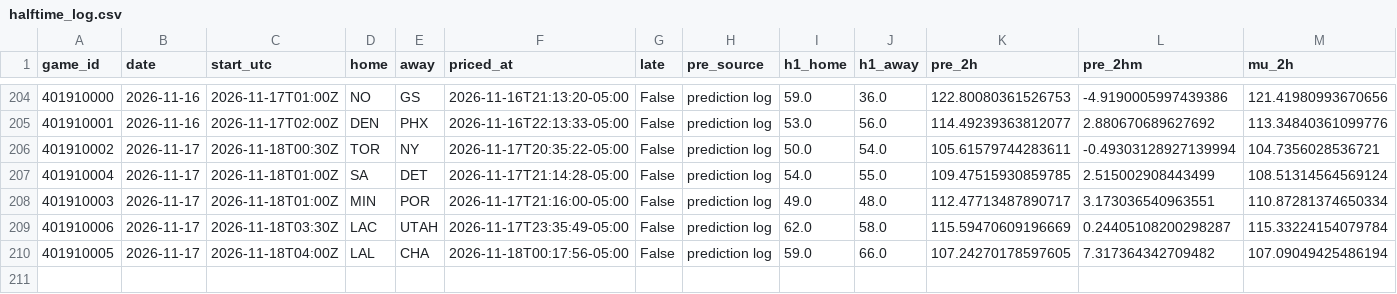
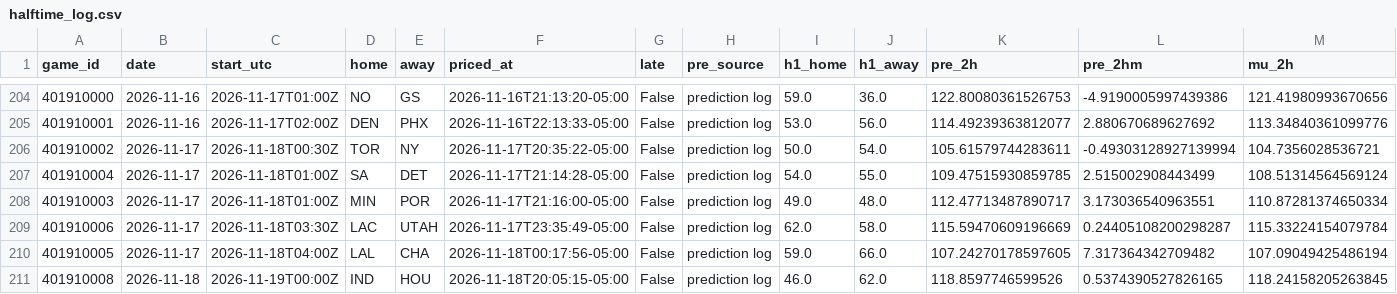
Before and after one commit to quintonmwilson/nba-model, a CSV file: model/halftime_log.csv, drawn as a sheet; only a part is shown, gaps mark what is left out; rows hold the shown columns only; the diff names each change by its address in the sheet, - before the commit and + after, or states it on an @@ line.

```diff
--- a/model/halftime_log.csv
+++ b/model/halftime_log.csv
+row 211: 401910008 | 2026-11-18 | 2026-11-19T00:00Z | IND | HOU | 2026-11-18T20:05:15-05:00 | False | prediction log | 46.0 | 62.0 | 118.8597746599526 | 0.5374390527826165 | 118.24158205263845
```
Also changed, not shown: 1 other file.
